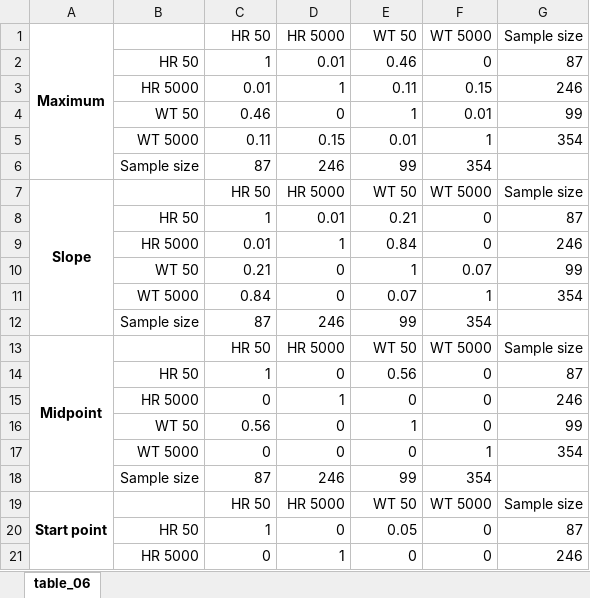
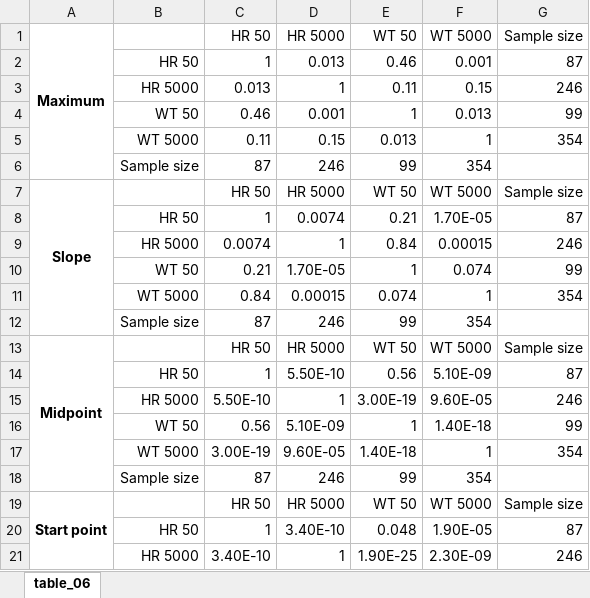
Before and after one commit to clauswilke/Guo_etal_SCV, an Excel workbook: tables/table_06_v2.xlsx, sheet table_06, drawn as a sheet; only a part is shown; values as stored, in another font and other column widths than the file's, no borders; the diff covers the shown part only; the diff names each change by its address in the sheet, - before the commit and + after, or states it on an @@ line.

```diff
--- a/tables/table_06_v2.xlsx (sheet table_06)
+++ b/tables/table_06_v2.xlsx (sheet table_06)
-D2 (HR 5000): 0.01
+D2 (HR 5000): 0.013
-F2 (WT 5000): 0
+F2 (WT 5000): 0.001
-C3 (HR 50): 0.01
+C3 (HR 50): 0.013
-D4 (HR 5000): 0
+D4 (HR 5000): 0.001
-F4 (WT 5000): 0.01
+F4 (WT 5000): 0.013
-E5 (WT 50): 0.01
+E5 (WT 50): 0.013
-D8 (HR 5000): 0.01
+D8 (HR 5000): 0.0074
-F8 (WT 5000): 0
+F8 (WT 5000): 1.70E-05
-C9 (HR 50): 0.01
+C9 (HR 50): 0.0074
-F9 (WT 5000): 0
+F9 (WT 5000): 0.00015
-D10 (HR 5000): 0
+D10 (HR 5000): 1.70E-05
-F10 (WT 5000): 0.07
+F10 (WT 5000): 0.074
-D11 (HR 5000): 0
+D11 (HR 5000): 0.00015
-E11 (WT 50): 0.07
+E11 (WT 50): 0.074
-D14 (HR 5000): 0
+D14 (HR 5000): 5.50E-10
-F14 (WT 5000): 0
+F14 (WT 5000): 5.10E-09
-C15 (HR 50): 0
+C15 (HR 50): 5.50E-10
-E15 (WT 50): 0
+E15 (WT 50): 3.00E-19
-F15 (WT 5000): 0
+F15 (WT 5000): 9.60E-05
-D16 (HR 5000): 0
+D16 (HR 5000): 5.10E-09
-F16 (WT 5000): 0
+F16 (WT 5000): 1.40E-18
-C17 (HR 50): 0
+C17 (HR 50): 3.00E-19
-D17 (HR 5000): 0
+D17 (HR 5000): 9.60E-05
-E17 (WT 50): 0
+E17 (WT 50): 1.40E-18
-D20 (HR 5000): 0
+D20 (HR 5000): 3.40E-10
-E20 (WT 50): 0.05
+E20 (WT 50): 0.048
-F20 (WT 5000): 0
+F20 (WT 5000): 1.90E-05
-C21 (HR 50): 0
+C21 (HR 50): 3.40E-10
-E21 (WT 50): 0
+E21 (WT 50): 1.90E-25
-F21 (WT 5000): 0
+F21 (WT 5000): 2.30E-09
```
Also changed, not shown: 16 edited cells elsewhere in this sheet, tables/table_04_v2.xlsx, tables/table_05_v2.xlsx, 14 other files.
